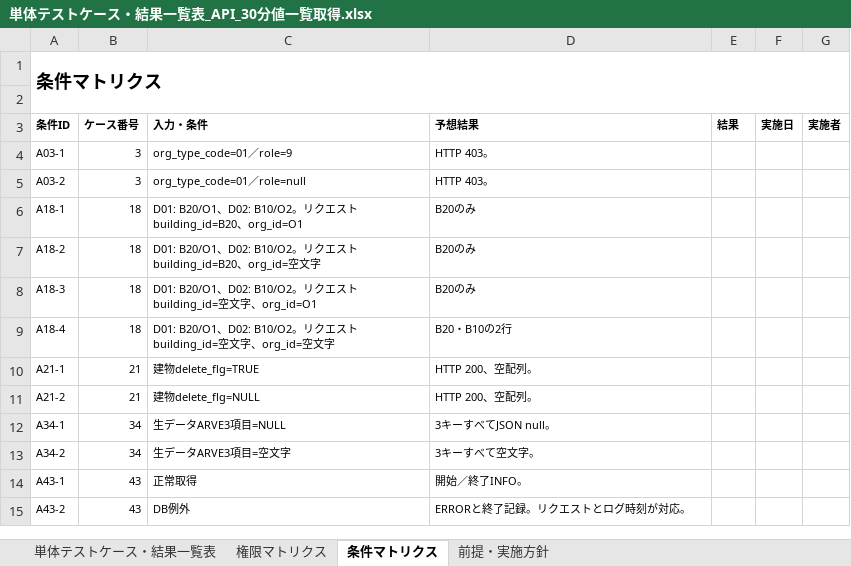
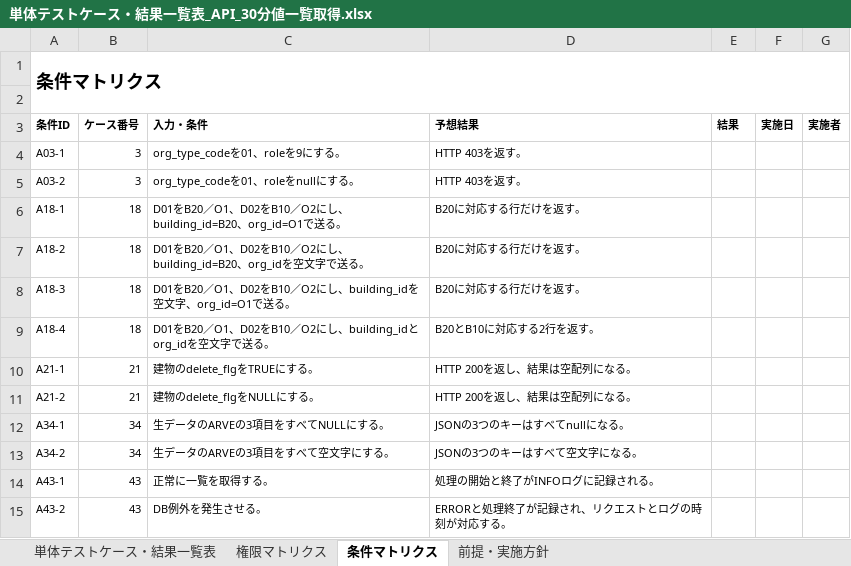
Before and after one commit to ouka2201/matplotlib_test, an Excel workbook: docs/テストケース/単体テストケース・結果一覧表_API_30分値一覧取得.xlsx, sheet 条件マトリクス, drawn as a sheet; values as stored, in another font and other column widths than the file's, no borders; the diff names each change by its address in the sheet, - before the commit and + after, or states it on an @@ line.

```diff
--- a/docs/テストケース/単体テストケース・結果一覧表_API_30分値一覧取得.xlsx (sheet 条件マトリクス)
+++ b/docs/テストケース/単体テストケース・結果一覧表_API_30分値一覧取得.xlsx (sheet 条件マトリクス)
-C4 (入力・条件): org_type_code=01／role=9
+C4 (入力・条件): org_type_codeを01、roleを9にする。
-D4:D5 (予想結果): HTTP 403。
+D4:D5 (予想結果): HTTP 403を返す。
-C5 (入力・条件): org_type_code=01／role=null
+C5 (入力・条件): org_type_codeを01、roleをnullにする。
-C6 (入力・条件): D01: B20/O1、D02: B10/O2。リクエスト building_id=B20、org_id=O1
+C6 (入力・条件): D01をB20／O1、D02をB10／O2にし、building_id=B20、org_id=O1で送る。
-D6:D8 (予想結果): B20のみ
+D6:D8 (予想結果): B20に対応する行だけを返す。
-C7 (入力・条件): D01: B20/O1、D02: B10/O2。リクエスト building_id=B20、org_id=空文字
+C7 (入力・条件): D01をB20／O1、D02をB10／O2にし、building_id=B20、org_idを空文字で送る。
-C8 (入力・条件): D01: B20/O1、D02: B10/O2。リクエスト building_id=空文字、org_id=O1
+C8 (入力・条件): D01をB20／O1、D02をB10／O2にし、building_idを空文字、org_id=O1で送る。
-C9 (入力・条件): D01: B20/O1、D02: B10/O2。リクエスト building_id=空文字、org_id=空文字
+C9 (入力・条件): D01をB20／O1、D02をB10／O2にし、building_idとorg_idを空文字で送る。
-D9 (予想結果): B20・B10の2行
+D9 (予想結果): B20とB10に対応する2行を返す。
-C10 (入力・条件): 建物delete_flg=TRUE
+C10 (入力・条件): 建物のdelete_flgをTRUEにする。
-D10:D11 (予想結果): HTTP 200、空配列。
+D10:D11 (予想結果): HTTP 200を返し、結果は空配列になる。
-C11 (入力・条件): 建物delete_flg=NULL
+C11 (入力・条件): 建物のdelete_flgをNULLにする。
-C12 (入力・条件): 生データARVE3項目=NULL
+C12 (入力・条件): 生データのARVEの3項目をすべてNULLにする。
-D12 (予想結果): 3キーすべてJSON null。
+D12 (予想結果): JSONの3つのキーはすべてnullになる。
-C13 (入力・条件): 生データARVE3項目=空文字
+C13 (入力・条件): 生データのARVEの3項目をすべて空文字にする。
-D13 (予想結果): 3キーすべて空文字。
+D13 (予想結果): JSONの3つのキーはすべて空文字になる。
-C14 (入力・条件): 正常取得
+C14 (入力・条件): 正常に一覧を取得する。
-D14 (予想結果): 開始／終了INFO。
+D14 (予想結果): 処理の開始と終了がINFOログに記録される。
-C15 (入力・条件): DB例外
+C15 (入力・条件): DB例外を発生させる。
-D15 (予想結果): ERRORと終了記録。リクエストとログ時刻が対応。
+D15 (予想結果): ERRORと処理終了が記録され、リクエストとログの時刻が対応する。
```
Also changed, not shown: sheet 単体テストケース・結果一覧表, sheet 前提・実施方針, docs/テストケース/単体テストケース・結果一覧表_画面_30分値データ登録.xlsx, 1 other file.
